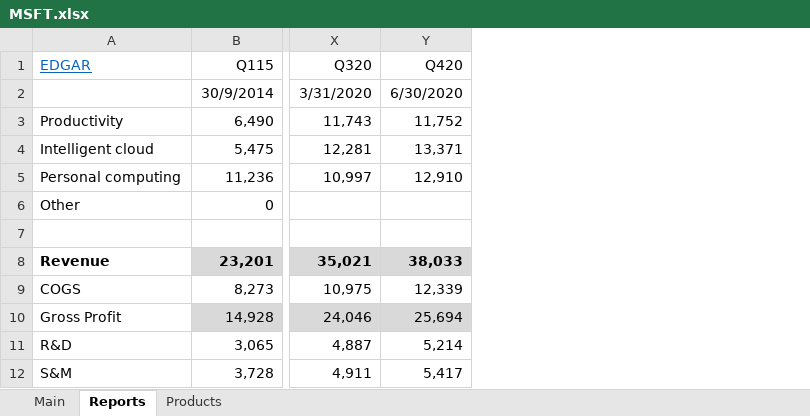
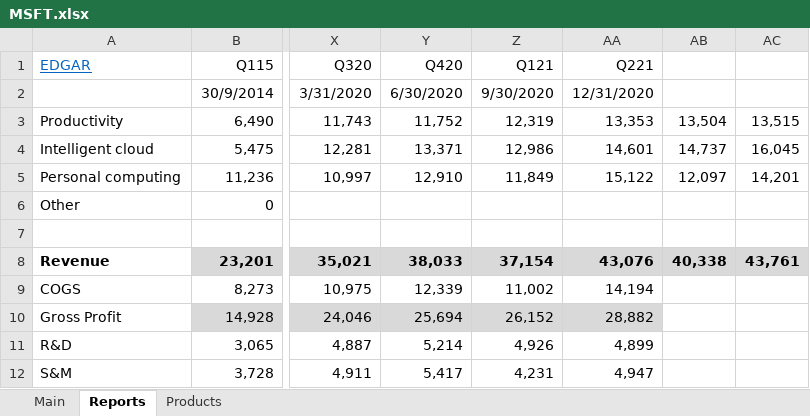
Before and after one commit to michaelsjoeberg/stocks, an Excel workbook: MSFT.xlsx, sheet Reports, drawn as a sheet; only a part is shown, gaps mark what is left out; values as stored, in another font and other column widths than the file's, no borders; charts and pictures not drawn; the diff names each change by its address in the sheet, - before the commit and + after, or states it on an @@ line.

```diff
--- a/MSFT.xlsx (sheet Reports)
+++ b/MSFT.xlsx (sheet Reports)
+column Z (Q121), rows 2-12: 9/30/2020 | 12,319 | 12,986 | 11,849 |  |  | 37,154 | 11,002 | 26,152 | 4,926 | 4,231
+column AA (Q221), rows 2-12: 12/31/2020 | 13,353 | 14,601 | 15,122 |  |  | 43,076 | 14,194 | 28,882 | 4,899 | 4,947
+column AB, rows 3-8: 13,504 | 14,737 | 12,097 |  |  | 40,338
+column AC, rows 3-8: 13,515 | 16,045 | 14,201 |  |  | 43,761
```
Also changed, not shown: sheet Main, charts or pictures.
